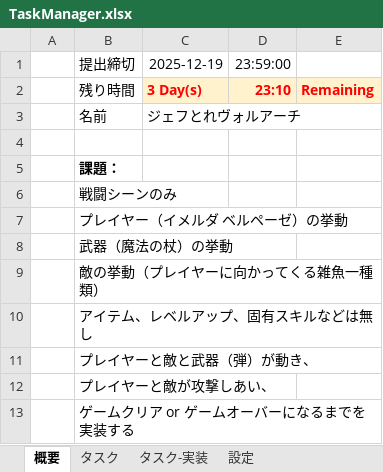
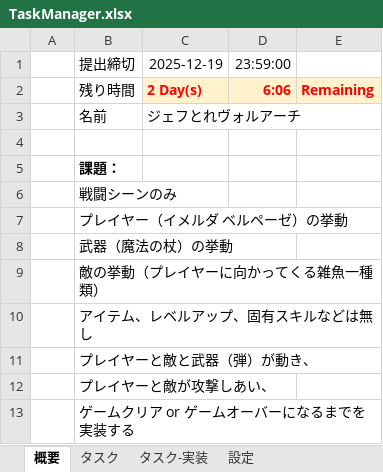
Before and after one commit to NemuriKouhai/behaviour-tree-programming-juugyou, an Excel workbook: TaskManager.xlsx, sheet 概要, drawn as a sheet; values as stored, in another font and other column widths than the file's, no borders; the diff names each change by its address in the sheet, - before the commit and + after, or states it on an @@ line.

```diff
--- a/TaskManager.xlsx (sheet 概要)
+++ b/TaskManager.xlsx (sheet 概要)
-C2: 3 Day(s)
+C2: 2 Day(s)
-D2: 23:10
+D2: 6:06
```
Also changed, not shown: sheet タスク-実装, 8 other files.
